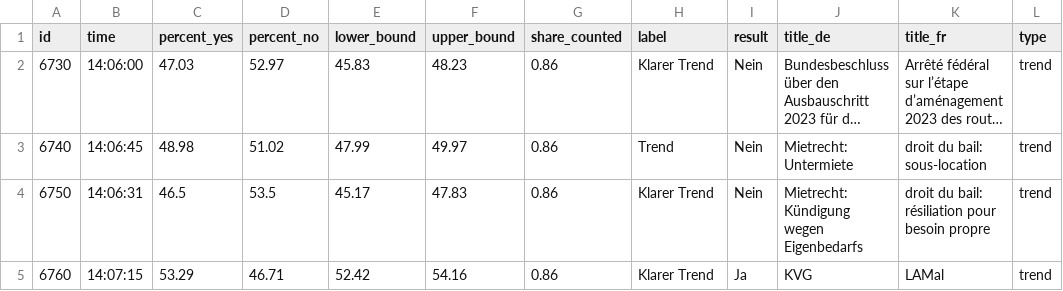
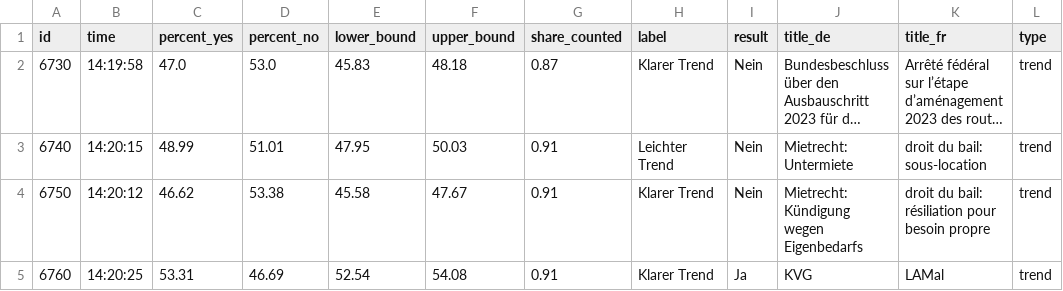
Before and after one commit to tomvaillant/abstimmung_data, a CSV file: leewas_data.csv, drawn as a sheet; long unchanged cells end in …; the diff names each change by its address in the sheet, - before the commit and + after, or states it on an @@ line.

```diff
--- a/leewas_data.csv
+++ b/leewas_data.csv
-B2 (time): 14:06:00
+B2 (time): 14:19:58
-C2 (percent_yes): 47.03
+C2 (percent_yes): 47.0
-D2 (percent_no): 52.97
+D2 (percent_no): 53.0
-F2 (upper_bound): 48.23
+F2 (upper_bound): 48.18
-G2 (share_counted): 0.86
+G2 (share_counted): 0.87
-B3 (time): 14:06:45
+B3 (time): 14:20:15
-C3 (percent_yes): 48.98
+C3 (percent_yes): 48.99
-D3 (percent_no): 51.02
+D3 (percent_no): 51.01
-E3 (lower_bound): 47.99
+E3 (lower_bound): 47.95
-F3 (upper_bound): 49.97
+F3 (upper_bound): 50.03
-G3:G5 (share_counted): 0.86
+G3:G5 (share_counted): 0.91
-H3 (label): Trend
+H3 (label): Leichter Trend
-B4 (time): 14:06:31
+B4 (time): 14:20:12
-C4 (percent_yes): 46.5
+C4 (percent_yes): 46.62
-D4 (percent_no): 53.5
+D4 (percent_no): 53.38
-E4 (lower_bound): 45.17
+E4 (lower_bound): 45.58
-F4 (upper_bound): 47.83
+F4 (upper_bound): 47.67
-B5 (time): 14:07:15
+B5 (time): 14:20:25
-C5 (percent_yes): 53.29
+C5 (percent_yes): 53.31
-D5 (percent_no): 46.71
+D5 (percent_no): 46.69
-E5 (lower_bound): 52.42
+E5 (lower_bound): 52.54
-F5 (upper_bound): 54.16
+F5 (upper_bound): 54.08
```
Also changed, not shown: 2 other files.
